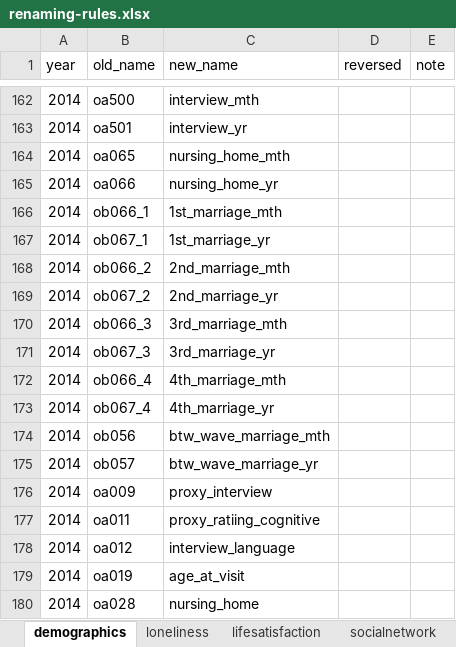
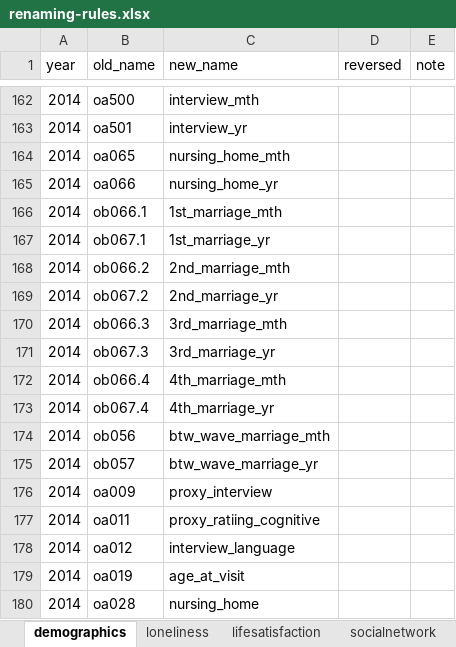
Before and after one commit to IALSA/HRS, an Excel workbook: data-phi-free/raw/renaming-rules/renaming-rules.xlsx, sheet demographics, drawn as a sheet; only a part is shown, gaps mark what is left out; values as stored, in another font and other column widths than the file's, no borders; the diff names each change by its address in the sheet, - before the commit and + after, or states it on an @@ line.

Commit message:
Renaming rules

```diff
--- a/data-phi-free/raw/renaming-rules/renaming-rules.xlsx (sheet demographics)
+++ b/data-phi-free/raw/renaming-rules/renaming-rules.xlsx (sheet demographics)
-B166 (old_name): ob066_1
+B166 (old_name): ob066.1
-B167 (old_name): ob067_1
+B167 (old_name): ob067.1
-B168 (old_name): ob066_2
+B168 (old_name): ob066.2
-B169 (old_name): ob067_2
+B169 (old_name): ob067.2
-B170 (old_name): ob066_3
+B170 (old_name): ob066.3
-B171 (old_name): ob067_3
+B171 (old_name): ob067.3
-B172 (old_name): ob066_4
+B172 (old_name): ob066.4
-B173 (old_name): ob067_4
+B173 (old_name): ob067.4
```
